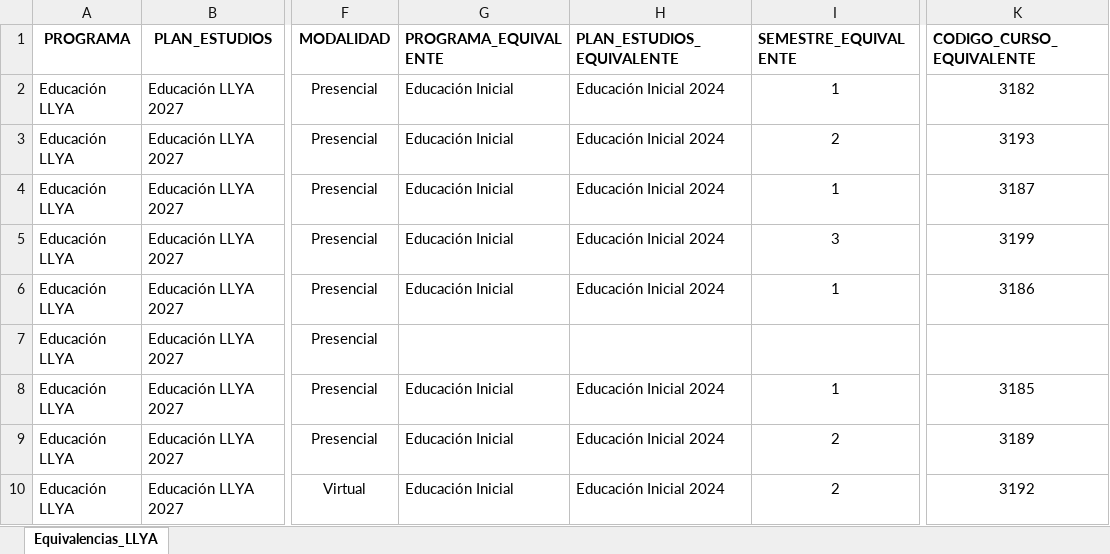
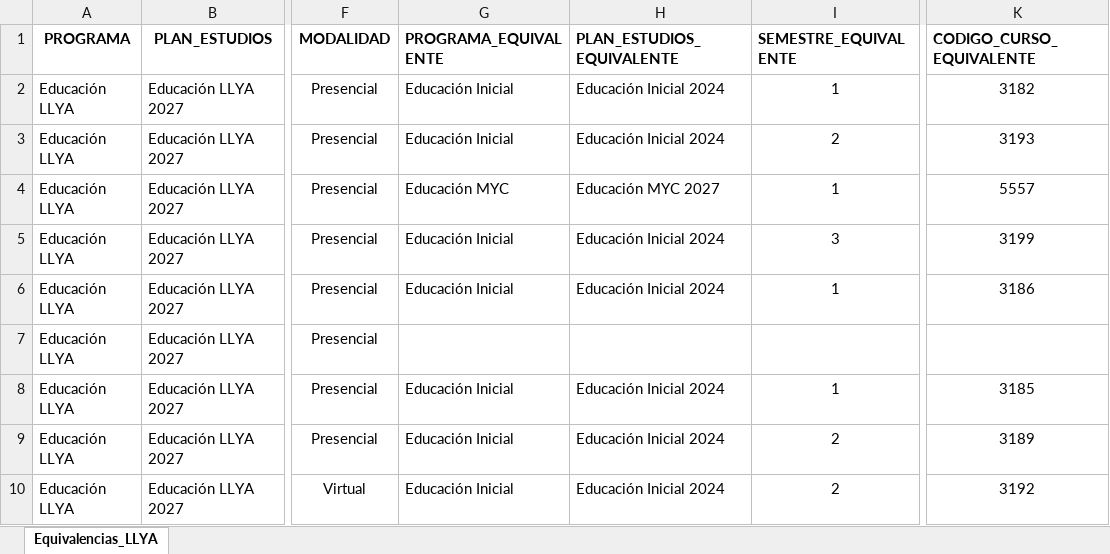
Before and after one commit to alexandercabana17-sketch/Consumo_horas_educacion_secundaria, an Excel workbook: datos/Equivalencias_LLYA.xlsx, sheet Equivalencias_LLYA, drawn as a sheet; only a part is shown, gaps mark what is left out; values as stored, in another font and other column widths than the file's, no borders; charts and pictures not drawn; the diff names each change by its address in the sheet, - before the commit and + after, or states it on an @@ line.

```diff
--- a/datos/Equivalencias_LLYA.xlsx (sheet Equivalencias_LLYA)
+++ b/datos/Equivalencias_LLYA.xlsx (sheet Equivalencias_LLYA)
-G4 (PROGRAMA_EQUIVALENTE): Educación Inicial
+G4 (PROGRAMA_EQUIVALENTE): Educación MYC
-H4 (PLAN_ESTUDIOS_EQUIVALENTE): Educación Inicial 2024
+H4 (PLAN_ESTUDIOS_EQUIVALENTE): Educación MYC 2027
-K4 (CODIGO_CURSO_EQUIVALENTE): 3187
+K4 (CODIGO_CURSO_EQUIVALENTE): 5557
```
Also changed, not shown: charts or pictures, datos/Equivalencias_MYC.xlsx, datos/Malla_Curricular_LLYA.xlsx, 5 other files.
